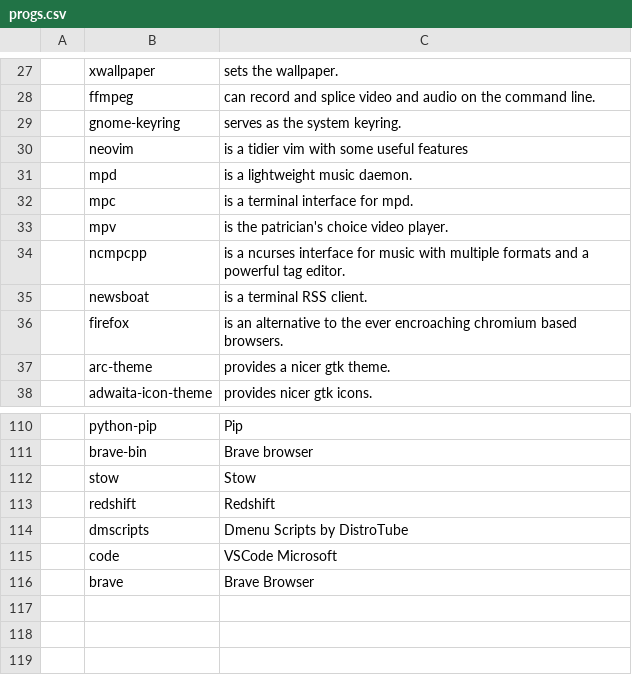
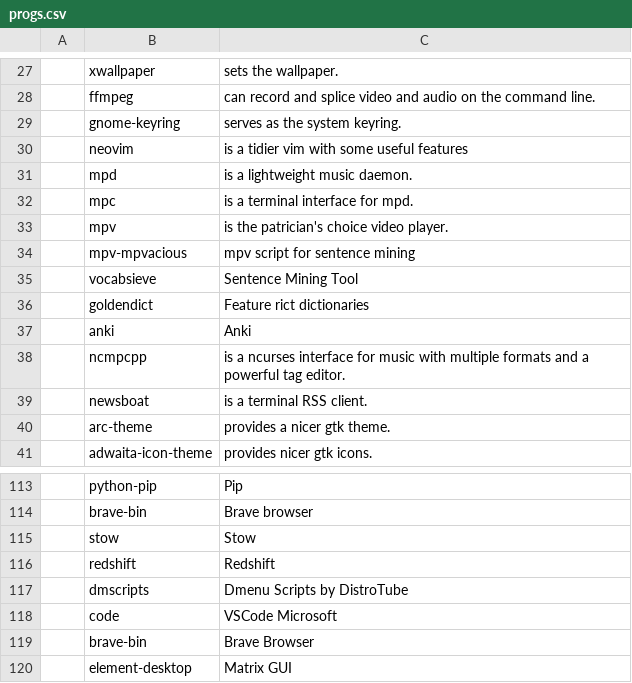
Before and after one commit to Cloufish/LARBS, a CSV file: progs.csv, drawn as a sheet; only a part is shown, gaps mark what is left out; removed rows and columns are numbered as before the commit, all else as after; the diff names each change by its address in the sheet, - before the commit and + after, or states it on an @@ line.

Commit message:
Update

```diff
--- a/progs.csv
+++ b/progs.csv
+row 34:  | mpv-mpvacious | mpv script for sentence mining
+row 35:  | vocabsieve | Sentence Mining Tool
+row 36:  | goldendict | Feature rict dictionaries
+row 37:  | anki | Anki
-row 36:  | firefox | is an alternative to the ever encroaching chromium based browsers.
-B119: brave
+B119: brave-bin
+row 120:  | element-desktop | Matrix GUI
```
